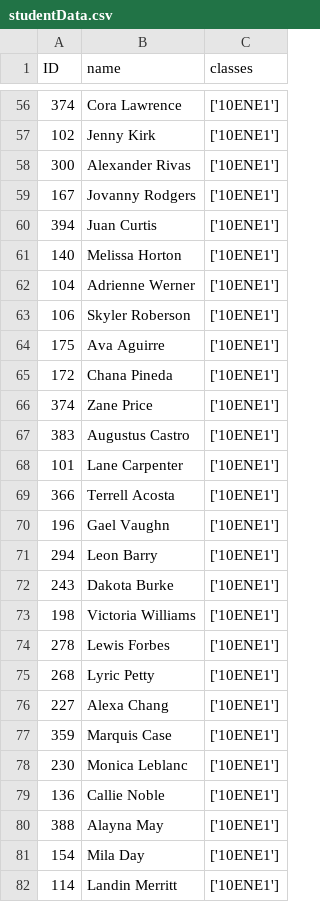
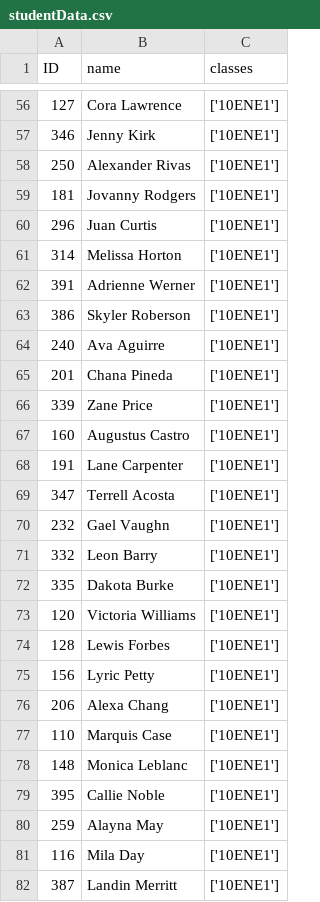
Before and after one commit to printlnHi/ChatCCGS, a CSV file: studentData.csv, drawn as a sheet; only a part is shown, gaps mark what is left out; the diff covers the shown part only; the diff names each change by its address in the sheet, - before the commit and + after, or states it on an @@ line.

```diff
--- a/studentData.csv
+++ b/studentData.csv
-A56 (ID): 374
+A56 (ID): 127
-A57 (ID): 102
+A57 (ID): 346
-A58 (ID): 300
+A58 (ID): 250
-A59 (ID): 167
+A59 (ID): 181
-A60 (ID): 394
+A60 (ID): 296
-A61 (ID): 140
+A61 (ID): 314
-A62 (ID): 104
+A62 (ID): 391
-A63 (ID): 106
+A63 (ID): 386
-A64 (ID): 175
+A64 (ID): 240
-A65 (ID): 172
+A65 (ID): 201
-A66 (ID): 374
+A66 (ID): 339
-A67 (ID): 383
+A67 (ID): 160
-A68 (ID): 101
+A68 (ID): 191
-A69 (ID): 366
+A69 (ID): 347
-A70 (ID): 196
+A70 (ID): 232
-A71 (ID): 294
+A71 (ID): 332
-A72 (ID): 243
+A72 (ID): 335
-A73 (ID): 198
+A73 (ID): 120
-A74 (ID): 278
+A74 (ID): 128
-A75 (ID): 268
+A75 (ID): 156
-A76 (ID): 227
+A76 (ID): 206
-A77 (ID): 359
+A77 (ID): 110
-A78 (ID): 230
+A78 (ID): 148
-A79 (ID): 136
+A79 (ID): 395
-A80 (ID): 388
+A80 (ID): 259
-A81 (ID): 154
+A81 (ID): 116
-A82 (ID): 114
+A82 (ID): 387
```
Also changed, not shown: 172 edited cells elsewhere in this file, classData.csv, 1 other file.
